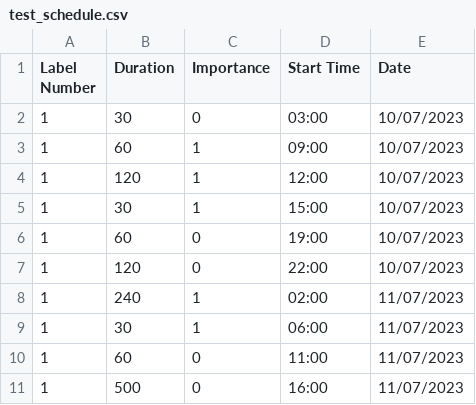
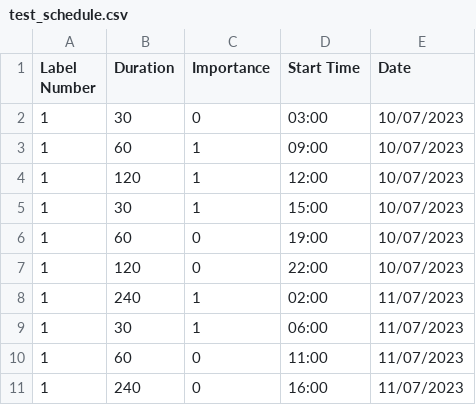
Before and after one commit to sofi12321/healthy-based-productivity, a CSV file: Data/test_schedule.csv, drawn as a sheet.

```diff
--- a/Data/test_schedule.csv
+++ b/Data/test_schedule.csv
@@ -10,2 +10,2 @@ Label Number,Duration,Importance,Start Time,Date
 1,60,0,11:00,11/07/2023
-1,500,0,16:00,11/07/2023
+1,240,0,16:00,11/07/2023
```
Also changed, not shown: 7 other files.
